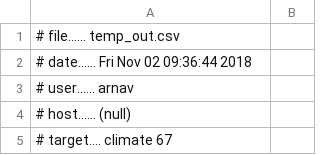
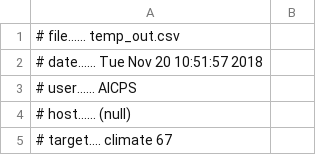
Before and after one commit to AICPS/GridMat, a CSV file: temp_out.csv, drawn as a sheet; only a part is shown.

```diff
--- a/temp_out.csv
+++ b/temp_out.csv
@@ -1,4 +1,4 @@
 # file...... temp_out.csv
-# date...... Fri Nov 02 09:36:44 2018
-# user...... arnav
+# date...... Tue Nov 20 10:51:57 2018
+# user...... AICPS
 # host...... (null)
```
Also changed, not shown: 16 other files.
